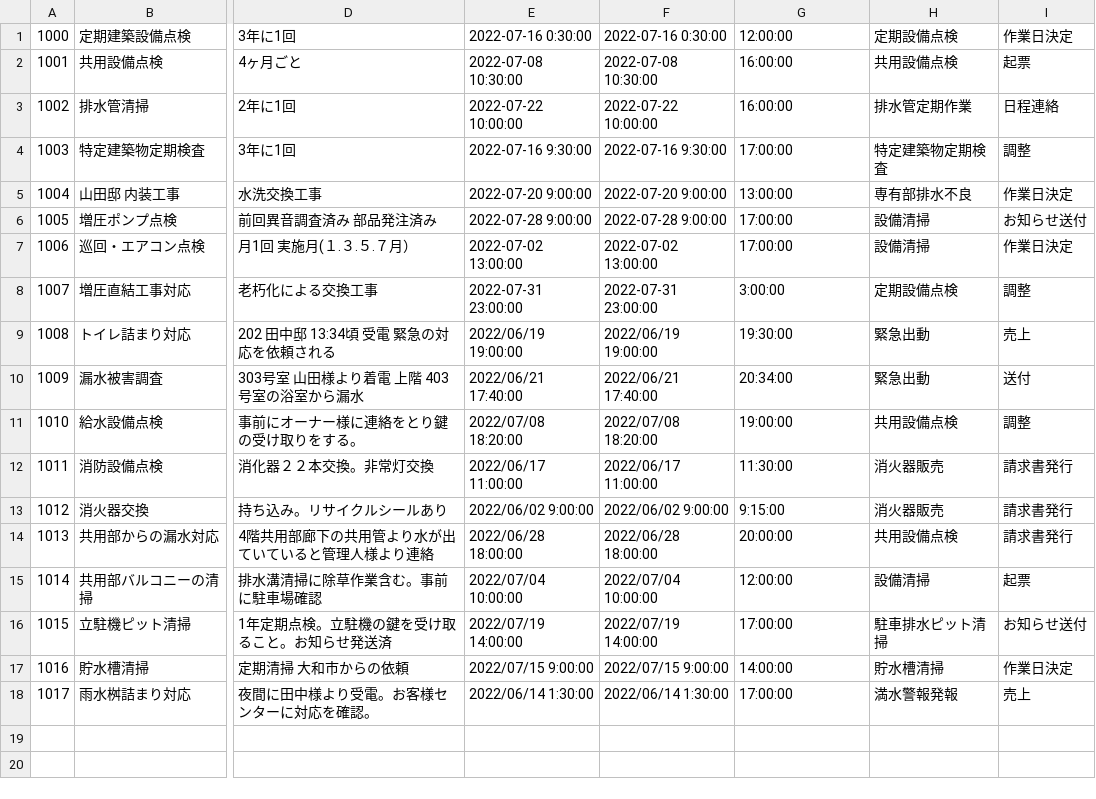
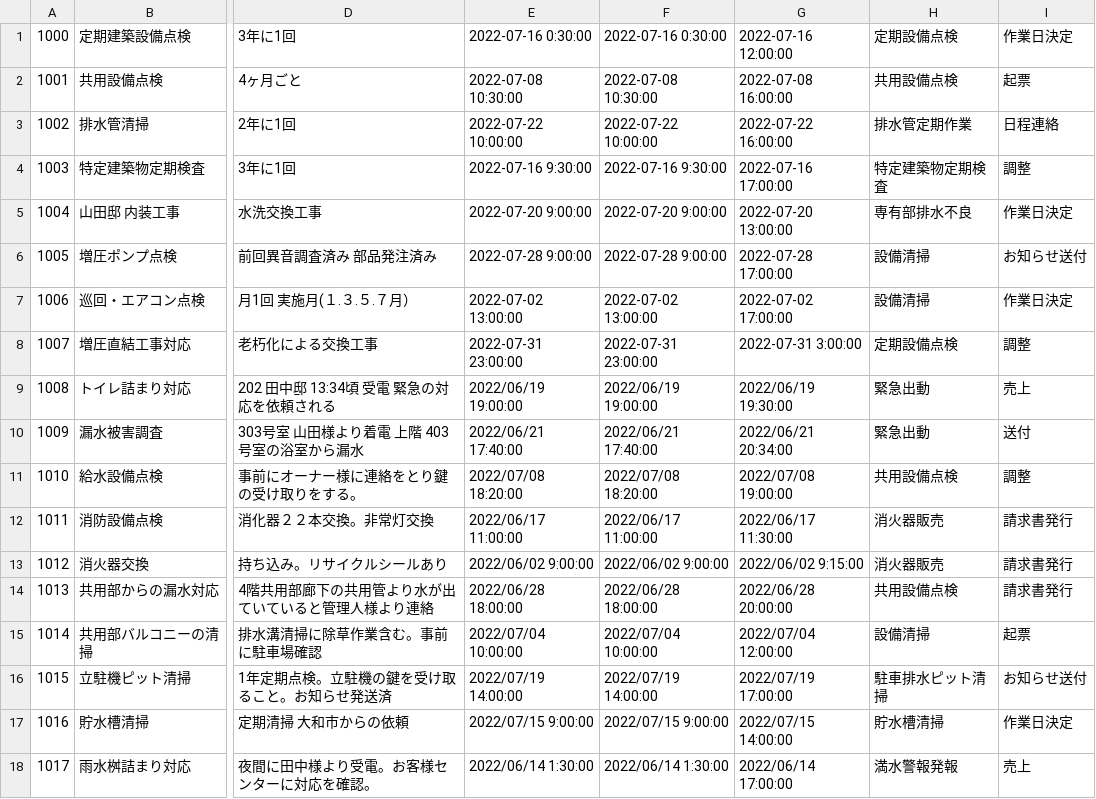
Before and after one commit to satokofuwa/kiyora, a CSV file: db/伝票情報.csv, drawn as a sheet; only a part is shown, gaps mark what is left out; the diff names each change by its address in the sheet, - before the commit and + after, or states it on an @@ line.

```diff
--- a/db/伝票情報.csv
+++ b/db/伝票情報.csv
-G1: 12:00:00
+G1: 2022-07-16 12:00:00
-G2: 16:00:00
+G2: 2022-07-08 16:00:00
-G3: 16:00:00
+G3: 2022-07-22 16:00:00
-G4: 17:00:00
+G4: 2022-07-16 17:00:00
-G5: 13:00:00
+G5: 2022-07-20 13:00:00
-G6: 17:00:00
+G6: 2022-07-28 17:00:00
-G7: 17:00:00
+G7: 2022-07-02 17:00:00
-G8: 3:00:00
+G8: 2022-07-31 3:00:00
-G9: 19:30:00
+G9: 2022/06/19 19:30:00
-G10: 20:34:00
+G10: 2022/06/21 20:34:00
-G11: 19:00:00
+G11: 2022/07/08 19:00:00
-G12: 11:30:00
+G12: 2022/06/17 11:30:00
-G13: 9:15:00
+G13: 2022/06/02 9:15:00
-G14: 20:00:00
+G14: 2022/06/28 20:00:00
-G15: 12:00:00
+G15: 2022/07/04 12:00:00
-G16: 17:00:00
+G16: 2022/07/19 17:00:00
-G17: 14:00:00
+G17: 2022/07/15 14:00:00
-G18: 17:00:00
+G18: 2022/06/14 17:00:00
```
Also changed, not shown: 5 other files.
